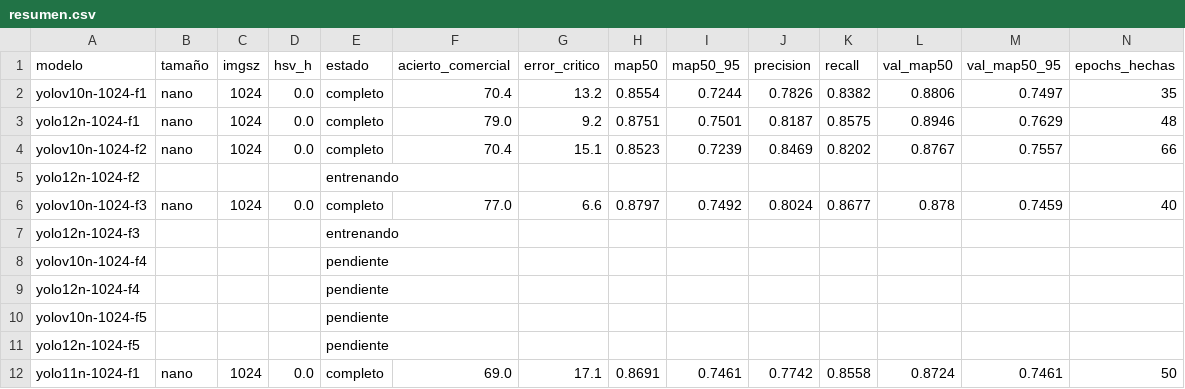
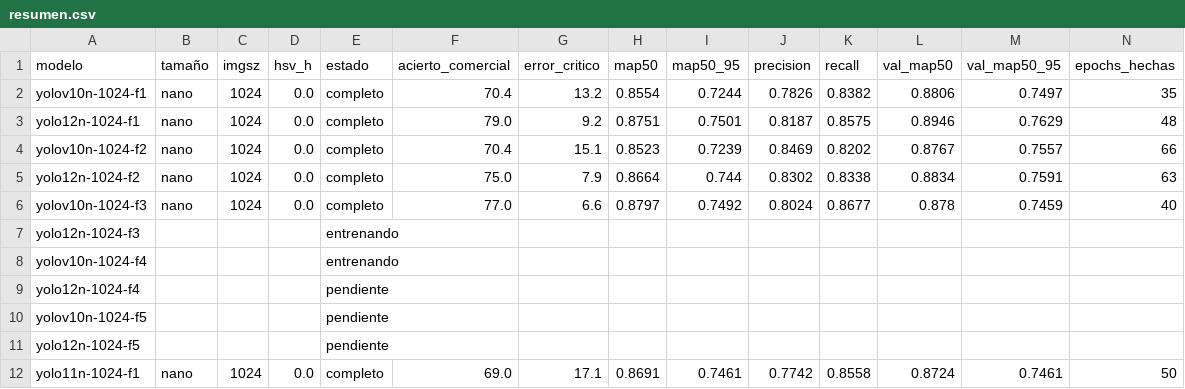
Before and after one commit to Jairocustodio-jc/DatasetFresas, a CSV file: benchmark/cv5_6lotes/resumen.csv, drawn as a sheet; only a part is shown; removed rows and columns are numbered as before the commit, all else as after; rows hold the shown columns only; the diff names each change by its address in the sheet, - before the commit and + after, or states it on an @@ line.

```diff
--- a/benchmark/cv5_6lotes/resumen.csv
+++ b/benchmark/cv5_6lotes/resumen.csv
-row 5: yolo12n-1024-f2 |  |  |  | entrenando
+row 5: yolo12n-1024-f2 | nano | 1024 | 0.0 | completo | 75.0 | 7.9 | 0.8664 | 0.744 | 0.8302 | 0.8338 | 0.8834 | 0.7591 | 63
-E8 (estado): pendiente
+E8 (estado): entrenando
```
Also changed, not shown: benchmark/cv5_6lotes/runs/yolo12n-1024-f2/results.csv, 46 other files.
